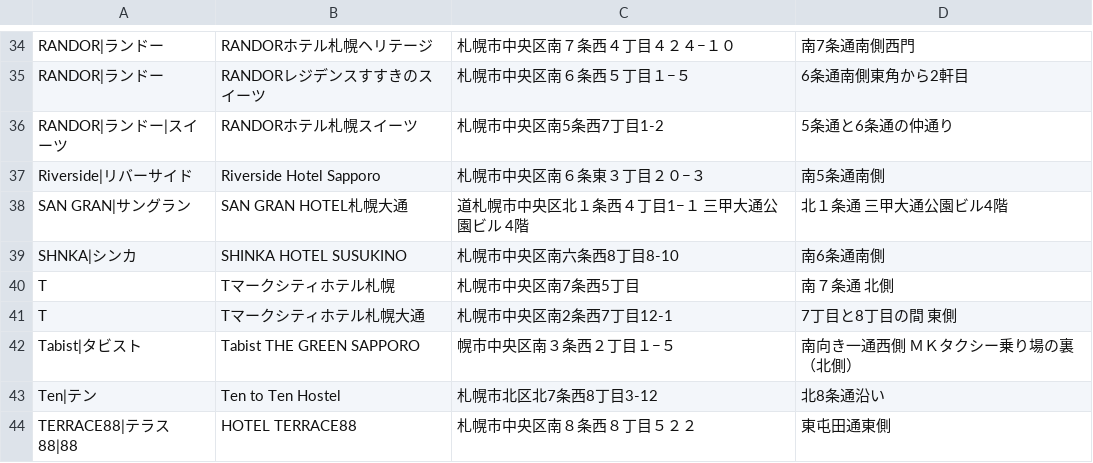
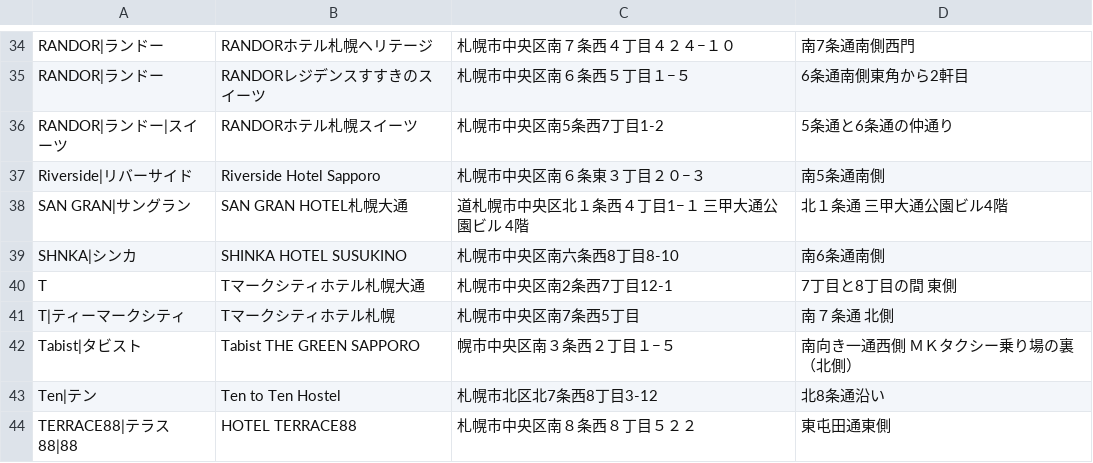
Before and after one commit to mjmu-web/sapporo_hotel_list, a CSV file: data/hotels.csv, drawn as a sheet; only a part is shown, gaps mark what is left out; removed rows and columns are numbered as before the commit, all else as after; the diff names each change by its address in the sheet, - before the commit and + after, or states it on an @@ line.

Commit message:
Update hotel from admin panel

```diff
--- a/data/hotels.csv
+++ b/data/hotels.csv
-row 40: T | Tマークシティホテル札幌 | 札幌市中央区南7条西5丁目 | 南７条通 北側
+row 41: T|ティーマークシティ | Tマークシティホテル札幌 | 札幌市中央区南7条西5丁目 | 南７条通 北側
```
